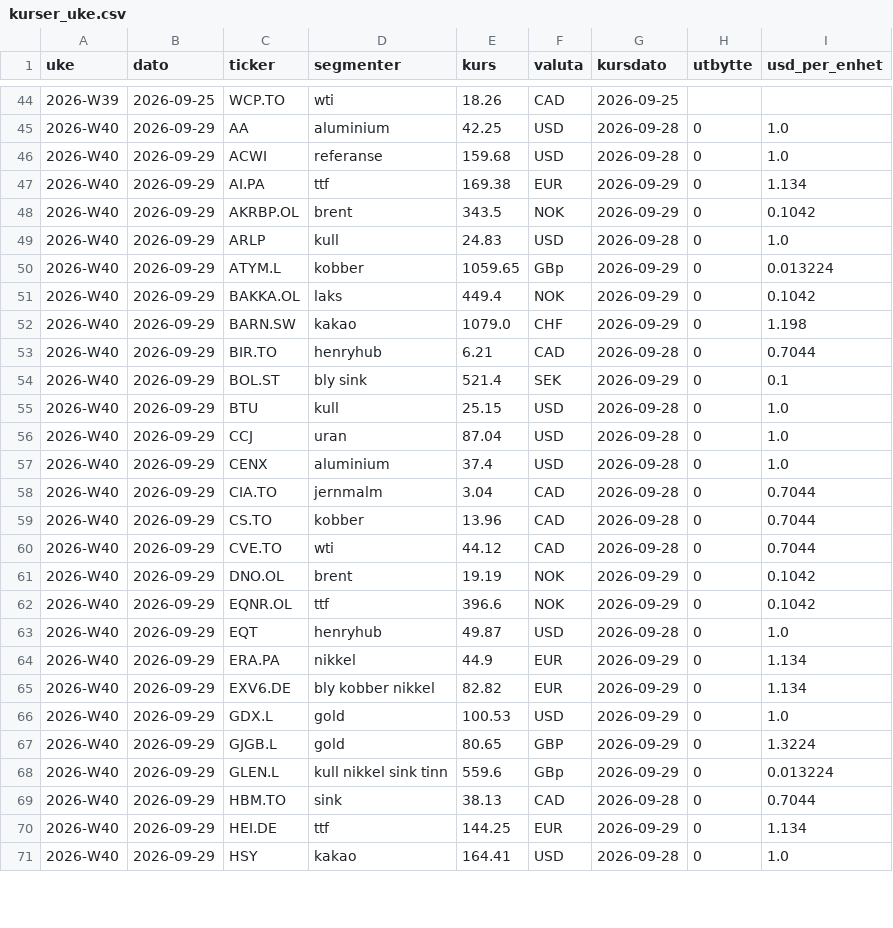
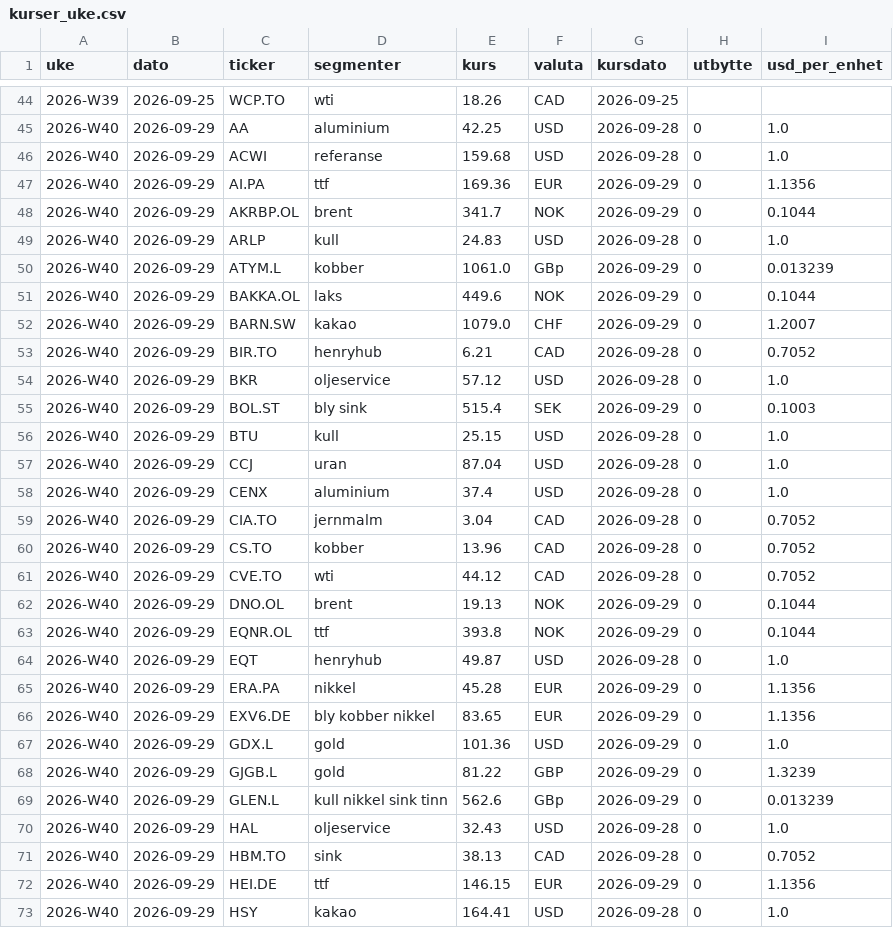
Before and after one commit to frdmid/syklusbordet-data, a CSV file: logg/kurser_uke.csv, drawn as a sheet; only a part is shown, gaps mark what is left out; the diff covers the shown part only.

```diff
--- a/logg/kurser_uke.csv
+++ b/logg/kurser_uke.csv
@@ -46,10 +46,11 @@ uke,dato,ticker,segmenter,kurs,valuta,kursdato,utbytte,usd_per_enhet
 2026-W40,2026-09-29,ACWI,referanse,159.68,USD,2026-09-28,0,1.0
-2026-W40,2026-09-29,AI.PA,ttf,169.38,EUR,2026-09-29,0,1.134
-2026-W40,2026-09-29,AKRBP.OL,brent,343.5,NOK,2026-09-29,0,0.1042
+2026-W40,2026-09-29,AI.PA,ttf,169.36,EUR,2026-09-29,0,1.1356
+2026-W40,2026-09-29,AKRBP.OL,brent,341.7,NOK,2026-09-29,0,0.1044
 2026-W40,2026-09-29,ARLP,kull,24.83,USD,2026-09-28,0,1.0
-2026-W40,2026-09-29,ATYM.L,kobber,1059.65,GBp,2026-09-29,0,0.013224
-2026-W40,2026-09-29,BAKKA.OL,laks,449.4,NOK,2026-09-29,0,0.1042
-2026-W40,2026-09-29,BARN.SW,kakao,1079.0,CHF,2026-09-29,0,1.198
-2026-W40,2026-09-29,BIR.TO,henryhub,6.21,CAD,2026-09-28,0,0.7044
-2026-W40,2026-09-29,BOL.ST,bly sink,521.4,SEK,2026-09-29,0,0.1
+2026-W40,2026-09-29,ATYM.L,kobber,1061.0,GBp,2026-09-29,0,0.013239
+2026-W40,2026-09-29,BAKKA.OL,laks,449.6,NOK,2026-09-29,0,0.1044
+2026-W40,2026-09-29,BARN.SW,kakao,1079.0,CHF,2026-09-29,0,1.2007
+2026-W40,2026-09-29,BIR.TO,henryhub,6.21,CAD,2026-09-28,0,0.7052
+2026-W40,2026-09-29,BKR,oljeservice,57.12,USD,2026-09-28,0,1.0
+2026-W40,2026-09-29,BOL.ST,bly sink,515.4,SEK,2026-09-29,0,0.1003
 2026-W40,2026-09-29,BTU,kull,25.15,USD,2026-09-28,0,1.0
@@ -57,15 +58,16 @@ uke,dato,ticker,segmenter,kurs,valuta,kursdato,utbytte,usd_per_enhet
 2026-W40,2026-09-29,CENX,aluminium,37.4,USD,2026-09-28,0,1.0
-2026-W40,2026-09-29,CIA.TO,jernmalm,3.04,CAD,2026-09-28,0,0.7044
-2026-W40,2026-09-29,CS.TO,kobber,13.96,CAD,2026-09-28,0,0.7044
-2026-W40,2026-09-29,CVE.TO,wti,44.12,CAD,2026-09-28,0,0.7044
-2026-W40,2026-09-29,DNO.OL,brent,19.19,NOK,2026-09-29,0,0.1042
-2026-W40,2026-09-29,EQNR.OL,ttf,396.6,NOK,2026-09-29,0,0.1042
+2026-W40,2026-09-29,CIA.TO,jernmalm,3.04,CAD,2026-09-28,0,0.7052
+2026-W40,2026-09-29,CS.TO,kobber,13.96,CAD,2026-09-28,0,0.7052
+2026-W40,2026-09-29,CVE.TO,wti,44.12,CAD,2026-09-28,0,0.7052
+2026-W40,2026-09-29,DNO.OL,brent,19.13,NOK,2026-09-29,0,0.1044
+2026-W40,2026-09-29,EQNR.OL,ttf,393.8,NOK,2026-09-29,0,0.1044
 2026-W40,2026-09-29,EQT,henryhub,49.87,USD,2026-09-28,0,1.0
-2026-W40,2026-09-29,ERA.PA,nikkel,44.9,EUR,2026-09-29,0,1.134
-2026-W40,2026-09-29,EXV6.DE,bly kobber nikkel,82.82,EUR,2026-09-29,0,1.134
-2026-W40,2026-09-29,GDX.L,gold,100.53,USD,2026-09-29,0,1.0
-2026-W40,2026-09-29,GJGB.L,gold,80.65,GBP,2026-09-29,0,1.3224
-2026-W40,2026-09-29,GLEN.L,kull nikkel sink tinn,559.6,GBp,2026-09-29,0,0.013224
-2026-W40,2026-09-29,HBM.TO,sink,38.13,CAD,2026-09-28,0,0.7044
-2026-W40,2026-09-29,HEI.DE,ttf,144.25,EUR,2026-09-29,0,1.134
+2026-W40,2026-09-29,ERA.PA,nikkel,45.28,EUR,2026-09-29,0,1.1356
+2026-W40,2026-09-29,EXV6.DE,bly kobber nikkel,83.65,EUR,2026-09-29,0,1.1356
+2026-W40,2026-09-29,GDX.L,gold,101.36,USD,2026-09-29,0,1.0
+2026-W40,2026-09-29,GJGB.L,gold,81.22,GBP,2026-09-29,0,1.3239
+2026-W40,2026-09-29,GLEN.L,kull nikkel sink tinn,562.6,GBp,2026-09-29,0,0.013239
+2026-W40,2026-09-29,HAL,oljeservice,32.43,USD,2026-09-28,0,1.0
+2026-W40,2026-09-29,HBM.TO,sink,38.13,CAD,2026-09-28,0,0.7052
+2026-W40,2026-09-29,HEI.DE,ttf,146.15,EUR,2026-09-29,0,1.1356
 2026-W40,2026-09-29,HSY,kakao,164.41,USD,2026-09-28,0,1.0
```
Also changed, not shown: 5 added rows and 21 edited cells elsewhere in this file.
